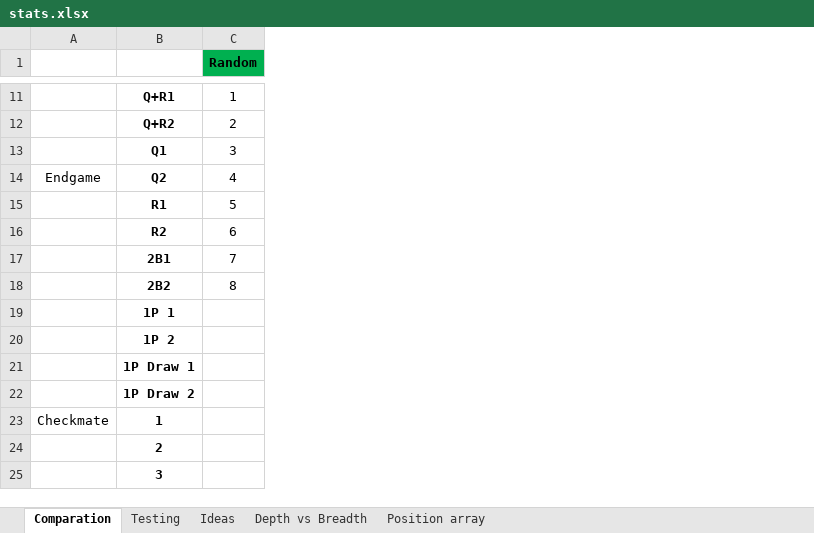
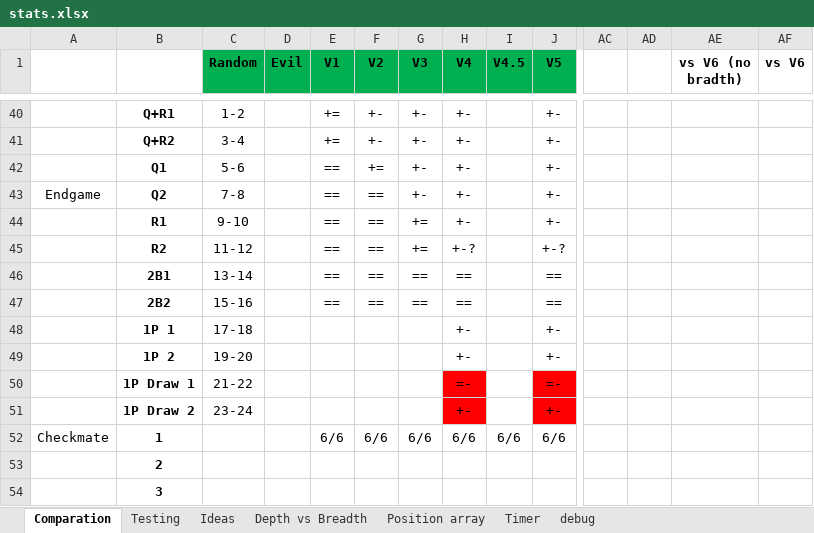
Before and after one commit to cipix37/Chess-Challenge, an Excel workbook: stats.xlsx, sheet Comparation, drawn as a sheet; only a part is shown, gaps mark what is left out; values as stored, in another font and other column widths than the file's, no borders; conditional formats not drawn; addresses are those after the commit; the diff covers the shown part only; the diff names each change by its address in the sheet, - before the commit and + after, or states it on an @@ line.

```diff
--- a/stats.xlsx (sheet Comparation)
+++ b/stats.xlsx (sheet Comparation)
+sheet tab: Timer
+sheet tab: debug
@@ column D (Evil) unhidden, empty @@
@@ column E (V1) unhidden, rows 40-52: += | += | == | == | == | == | == | == |  |  |  |  | 6/6 @@
@@ column F (V2) unhidden, rows 40-52: +- | +- | += | == | == | == | == | == |  |  |  |  | 6/6 @@
@@ column G (V3) unhidden, rows 40-52: +- | +- | +- | +- | += | += | == | == |  |  |  |  | 6/6 @@
@@ column H (V4) unhidden, rows 40-52: +- | +- | +- | +- | +- | +-? | == | == | +- | +- | =- | +- | 6/6 @@
@@ column I (V4.5) unhidden, row 52: 6/6 @@
@@ column J (V5) unhidden, rows 40-52: +- | +- | +- | +- | +- | +-? | == | == | +- | +- | =- | +- | 6/6 @@
+column AC, empty
+column AD, empty
+column AE (vs V6 (no bradth)), empty
+column AF (vs V6), empty
-C40 (Random): 1
+C40 (Random): 1-2
-C41 (Random): 2
+C41 (Random): 3-4
-C42 (Random): 3
+C42 (Random): 5-6
-C43 (Random): 4
+C43 (Random): 7-8
-C44 (Random): 5
+C44 (Random): 9-10
-C45 (Random): 6
+C45 (Random): 11-12
-C46 (Random): 7
+C46 (Random): 13-14
-C47 (Random): 8
+C47 (Random): 15-16
-C48 (Random): (empty)
+C48 (Random): 17-18
-C49 (Random): (empty)
+C49 (Random): 19-20
-C50 (Random): (empty)
+C50 (Random): 21-22
-C51 (Random): (empty)
+C51 (Random): 23-24
```
Also changed, not shown: 30 added rows, 1 removed row and 2 edited cells elsewhere in this sheet, sheet Depth vs Breadth, formulas that keep their value, hidden cells, 5 other files.
